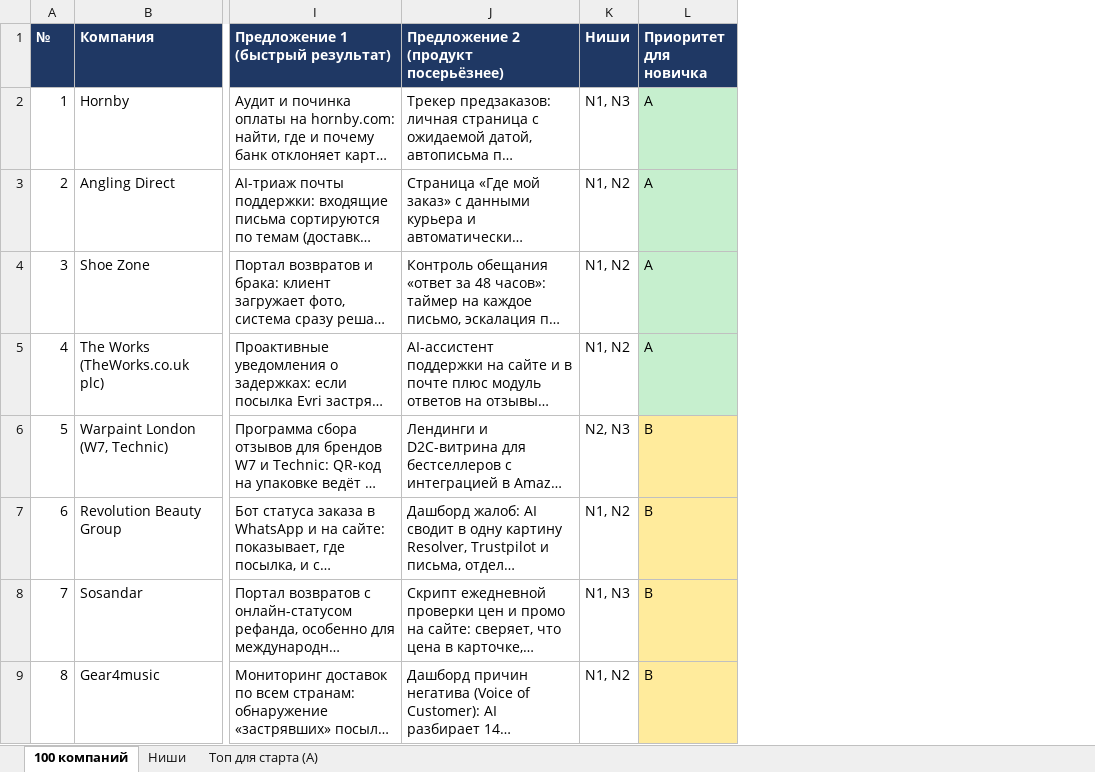
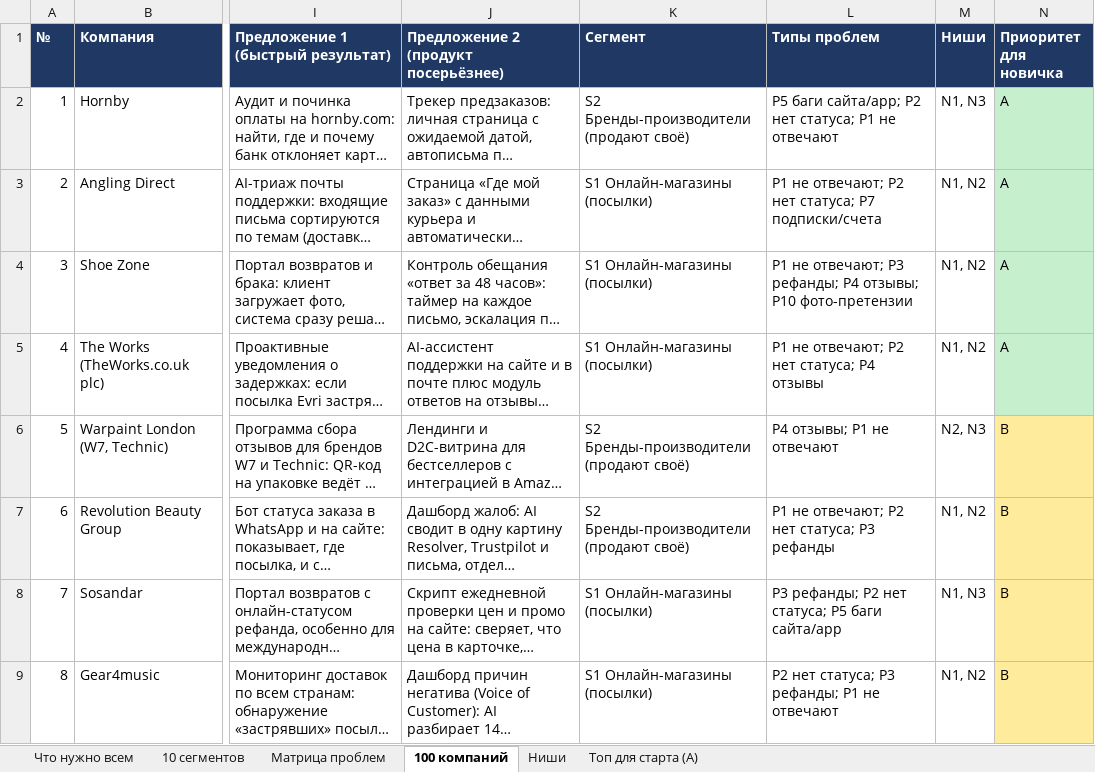
Before and after one commit to olejanikopol-cmd/checkcompany, an Excel workbook: UK_100_companies.xlsx, sheet 100 компаний, drawn as a sheet; only a part is shown, gaps mark what is left out; long unchanged cells end in …; values as stored, in another font and other column widths than the file's, no borders; the diff names each change by its address in the sheet, - before the commit and + after, or states it on an @@ line.

```diff
--- a/UK_100_companies.xlsx (sheet 100 компаний)
+++ b/UK_100_companies.xlsx (sheet 100 компаний)
+sheet tab: Что нужно всем
+sheet tab: 10 сегментов
+sheet tab: Матрица проблем
+column K (Сегмент), rows 2-9: S2 Бренды-производители (продают своё) | S1 Онлайн-магазины (посылки) | S1 Онлайн-магазины (посылки) | S1 Онлайн-магазины (посылки) | S2 Бренды-производители (продают своё) | S2 Бренды-производители (продают своё) | S1 Онлайн-магазины (посылки) | S1 Онлайн-магазины (посылки)
+column L (Типы проблем), rows 2-9: P5 баги сайта/app; P2 нет статуса; P1 не отвечают | P1 не отвечают; P2 нет статуса; P7 подписки/счета | P1 не отвечают; P3 рефанды; P4 отзывы; P10 фото-претензии | P1 не отвечают; P2 нет статуса; P4 отзывы | P4 отзывы; P1 не отвечают | P1 не отвечают; P2 нет статуса; P3 рефанды | P3 рефанды; P2 нет статуса; P5 баги сайта/app | P2 нет статуса; P3 рефанды; P1 не отвечают
```
Also changed, not shown: 5 other files.
